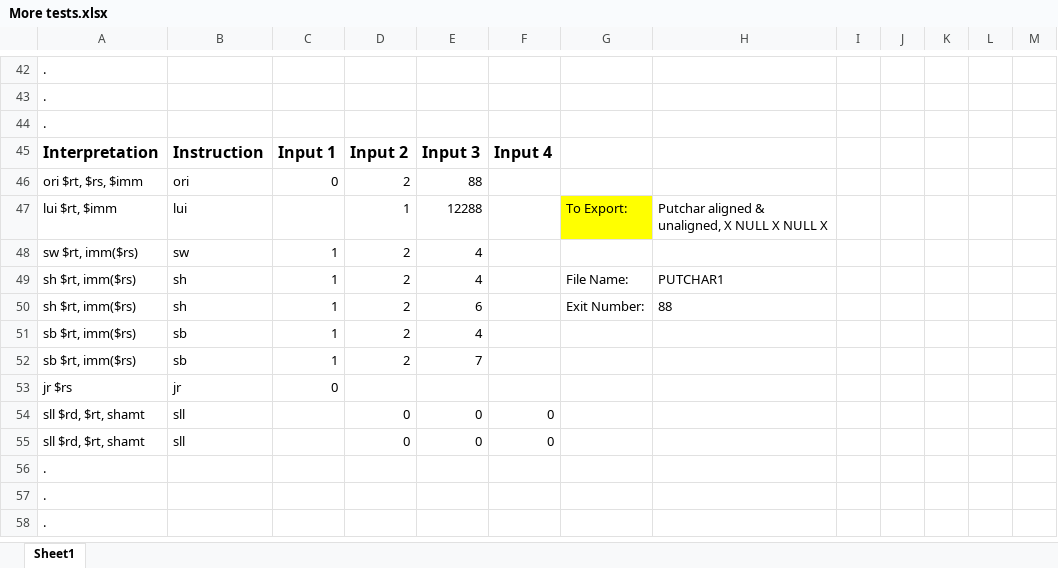
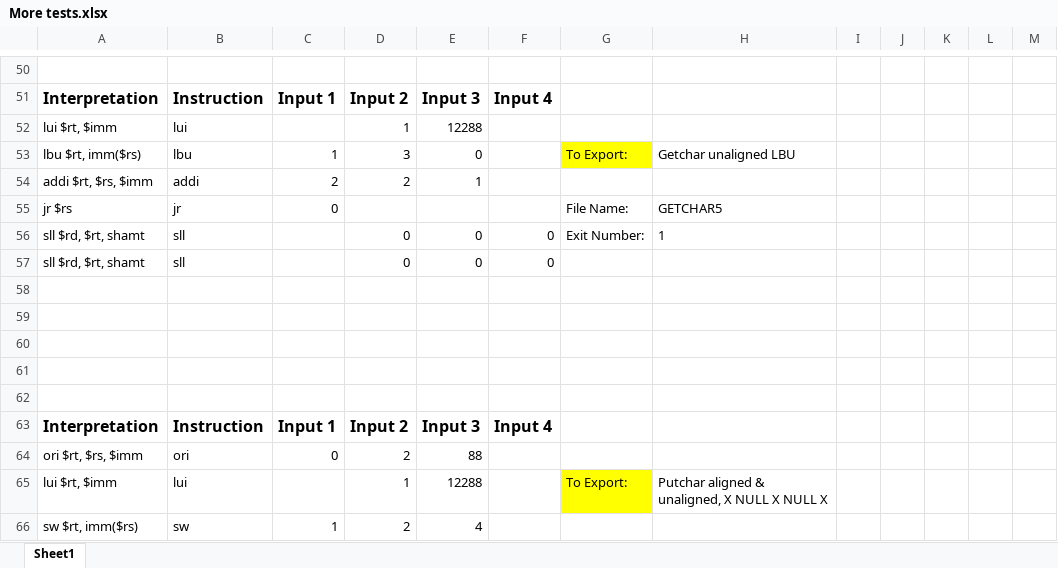
Before and after one commit to marcus-neo/mjnwlc, an Excel workbook: More tests.xlsx, sheet Sheet1, drawn as a sheet; only a part is shown, gaps mark what is left out; the shorter side is filled out with more unchanged rows; values as stored, in another font and other column widths than the file's, no borders; addresses are those after the commit; the diff covers the shown part only; the diff names each change by its address in the sheet, - before the commit and + after, or states it on an @@ line.

```diff
--- a/More tests.xlsx (sheet Sheet1)
+++ b/More tests.xlsx (sheet Sheet1)
-A50: .
+A50: (empty)
+row 51: Interpretation | Instruction | Input 1 | Input 2 | Input 3 | Input 4
+row 52: lui $rt, $imm | lui |  | 1 | 12288
+row 53: lbu $rt, imm($rs) | lbu | 1 | 3 | 0 |  | To Export: | Getchar unaligned LBU
+row 54: addi $rt, $rs, $imm | addi | 2 | 2 | 1
+row 55: jr $rs | jr | 0 |  |  |  | File Name: | GETCHAR5
+row 56: sll $rd, $rt, shamt | sll |  | 0 | 0 | 0 | Exit Number: | 1
+row 57: sll $rd, $rt, shamt | sll |  | 0 | 0 | 0
-A58:A59: .
+A58:A59: (empty)
+row 60: (empty)
+row 61: (empty)
+row 62: (empty)
```
Also changed, not shown: 15 added rows, 7 removed rows and 10 edited cells elsewhere in this sheet.
